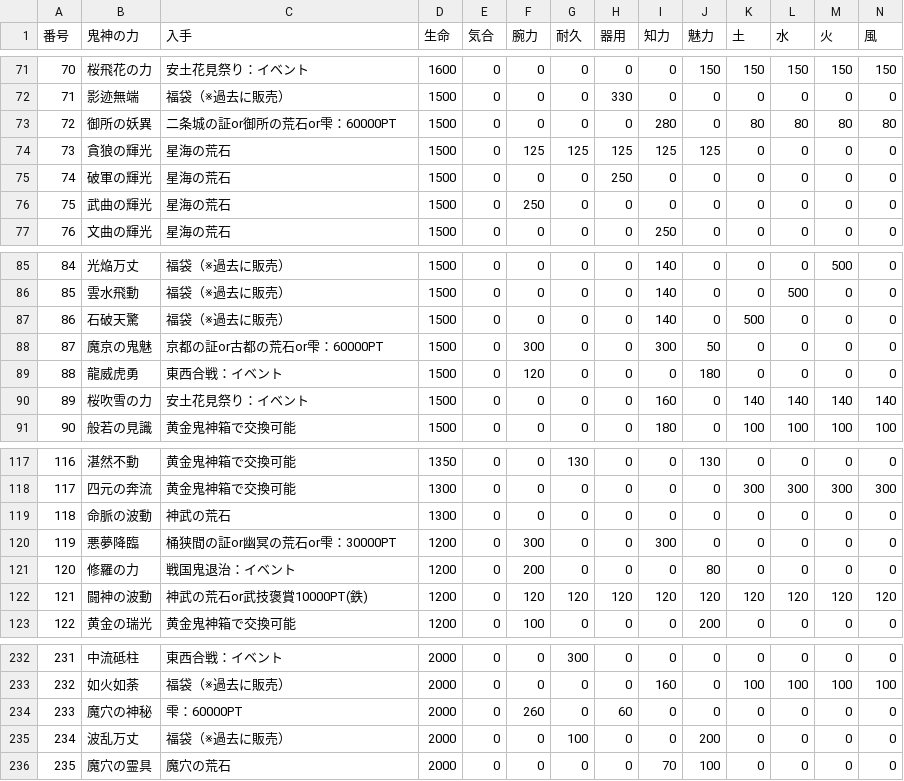
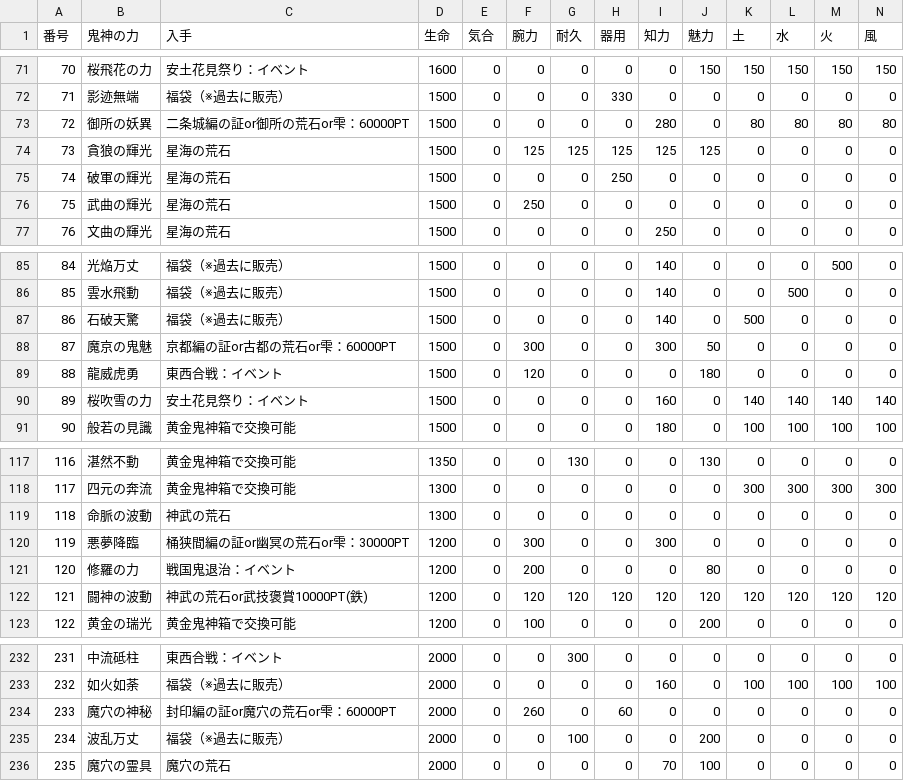
Before and after one commit to nobuon20030612-ops/Nobuon20030612-ops.github.io, a CSV file: 鬼神石.csv, drawn as a sheet; only a part is shown, gaps mark what is left out.

Commit message:
Add files via upload

```diff
--- a/鬼神石.csv
+++ b/鬼神石.csv
@@ -72,3 +72,3 @@
 71,影迹無端,福袋（※過去に販売）,1500,0,0,0,330,0,0,0,0,0,0
-72,御所の妖異,二条城の証or御所の荒石or雫：60000PT,1500,0,0,0,0,280,0,80,80,80,80
+72,御所の妖異,二条城編の証or御所の荒石or雫：60000PT,1500,0,0,0,0,280,0,80,80,80,80
 73,貪狼の輝光,星海の荒石,1500,0,125,125,125,125,125,0,0,0,0
@@ -87,3 +87,3 @@
 86,石破天驚,福袋（※過去に販売）,1500,0,0,0,0,140,0,500,0,0,0
-87,魔京の鬼魅,京都の証or古都の荒石or雫：60000PT,1500,0,300,0,0,300,50,0,0,0,0
+87,魔京の鬼魅,京都編の証or古都の荒石or雫：60000PT,1500,0,300,0,0,300,50,0,0,0,0
 88,龍威虎勇,東西合戦：イベント,1500,0,120,0,0,0,180,0,0,0,0
@@ -119,3 +119,3 @@
 118,命脈の波動,神武の荒石,1300,0,0,0,0,0,0,0,0,0,0
-119,悪夢降臨,桶狭間の証or幽冥の荒石or雫：30000PT,1200,0,300,0,0,300,0,0,0,0,0
+119,悪夢降臨,桶狭間編の証or幽冥の荒石or雫：30000PT,1200,0,300,0,0,300,0,0,0,0,0
 120,修羅の力,戦国鬼退治：イベント,1200,0,200,0,0,0,80,0,0,0,0
@@ -233,3 +233,3 @@
 232,如火如荼 ,福袋（※過去に販売）,2000,0,0,0,0,160,0,100,100,100,100
-233,魔穴の神秘,雫：60000PT,2000,0,260,0,60,0,0,0,0,0,0
+233,魔穴の神秘,封印編の証or魔穴の荒石or雫：60000PT,2000,0,260,0,60,0,0,0,0,0,0
 234,波乱万丈 ,福袋（※過去に販売）,2000,0,0,100,0,0,200,0,0,0,0
```
